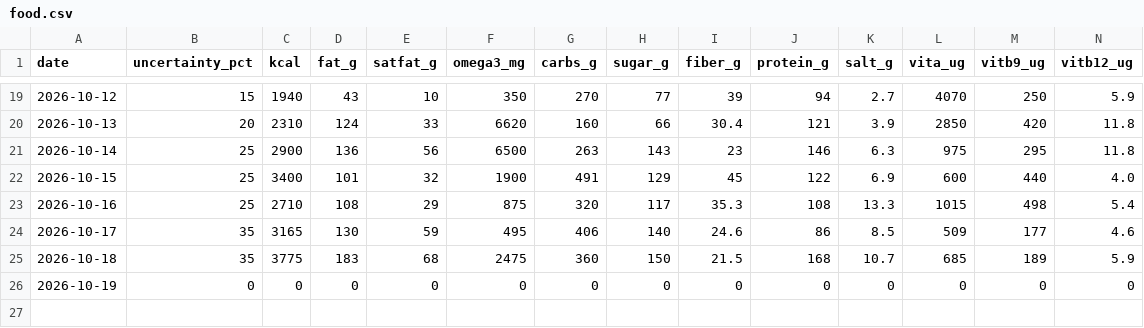
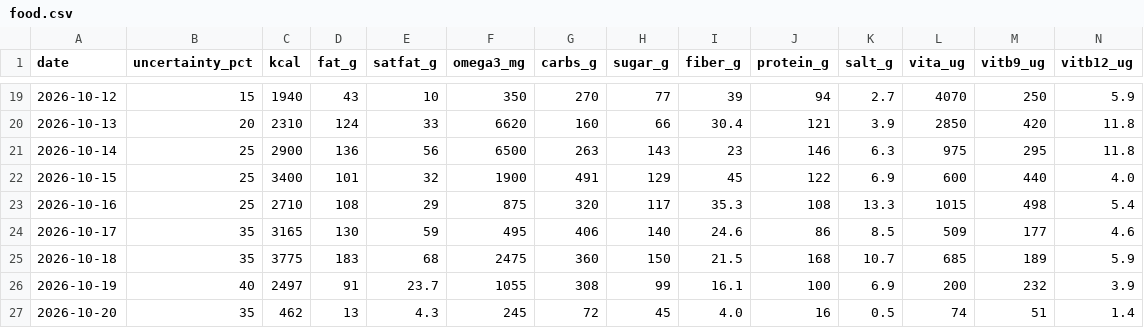
Before and after one commit to borawhocodess/salihboraozturk.com, a CSV file: other/tables/food.csv, drawn as a sheet; only a part is shown, gaps mark what is left out; removed rows and columns are numbered as before the commit, all else as after; rows hold the shown columns only; the diff names each change by its address in the sheet, - before the commit and + after, or states it on an @@ line.

```diff
--- a/other/tables/food.csv
+++ b/other/tables/food.csv
-row 26: 2026-10-19 | 0 | 0 | 0 | 0 | 0 | 0 | 0 | 0 | 0 | 0 | 0 | 0 | 0
+row 26: 2026-10-19 | 40 | 2497 | 91 | 23.7 | 1055 | 308 | 99 | 16.1 | 100 | 6.9 | 200 | 232 | 3.9
+row 27: 2026-10-20 | 35 | 462 | 13 | 4.3 | 245 | 72 | 45 | 4.0 | 16 | 0.5 | 74 | 51 | 1.4
```
Also changed, not shown: 1 other file.
